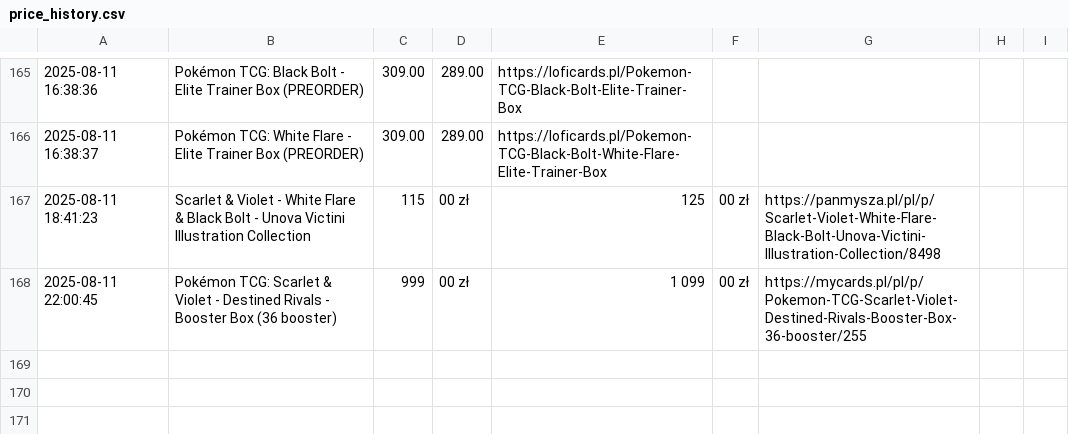
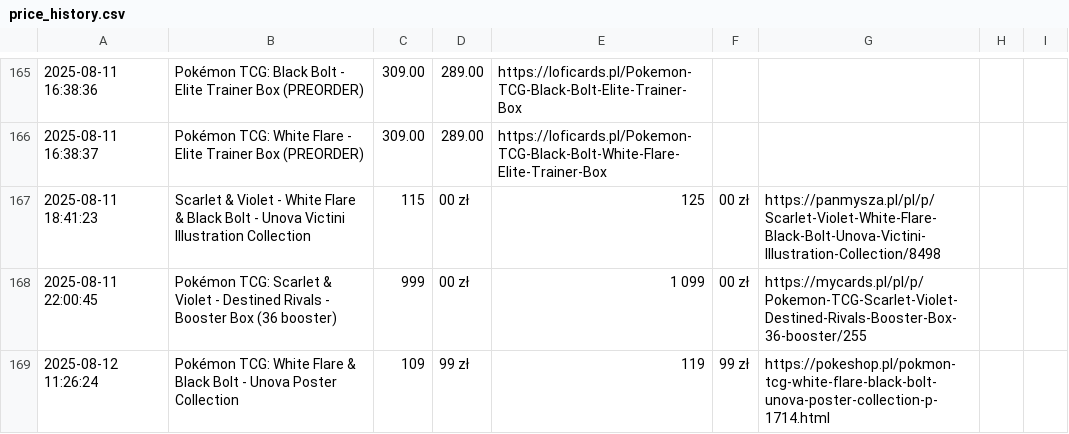
Before and after one commit to henio123/sadfgv, a CSV file: price_history.csv, drawn as a sheet; only a part is shown, gaps mark what is left out; the diff names each change by its address in the sheet, - before the commit and + after, or states it on an @@ line.

```diff
--- a/price_history.csv
+++ b/price_history.csv
+row 169: 2025-08-12 11:26:24 | Pokémon TCG: White Flare & Black Bolt - Unova Poster Collection | 109 | 99 zł | 119 | 99 zł | https://pokeshop.pl/pokmon-tcg-white-flare-black-bolt-unova-poster-collection-p-1714.html
```
Also changed, not shown: 1 other file.
